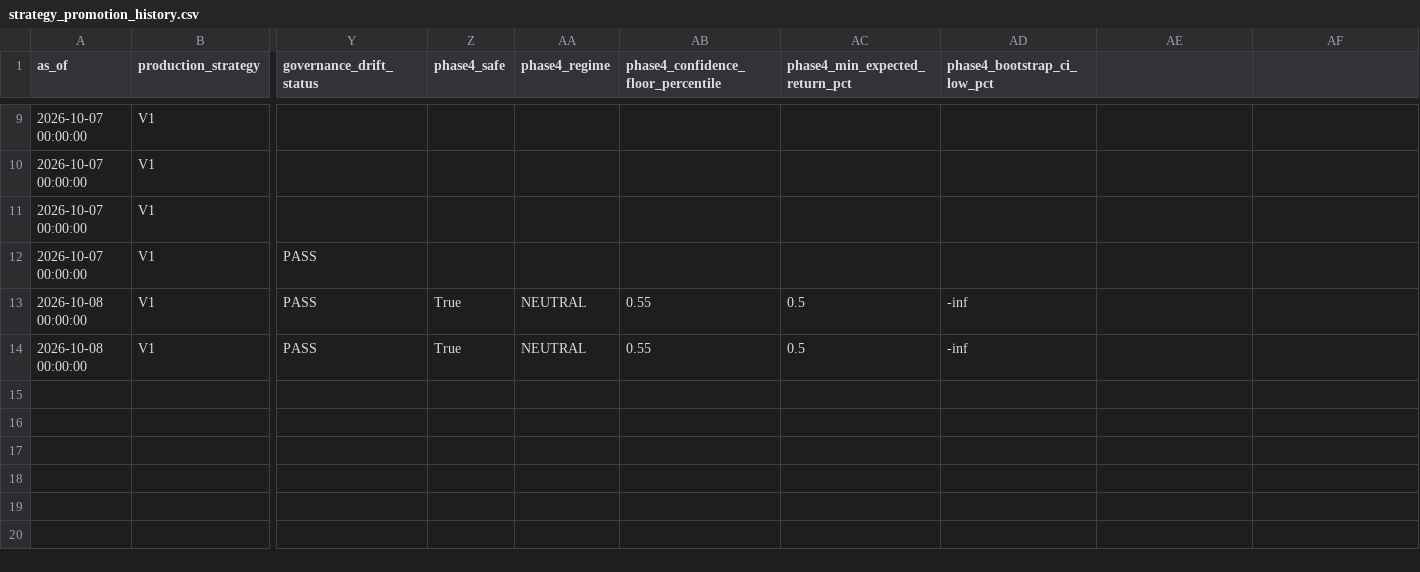
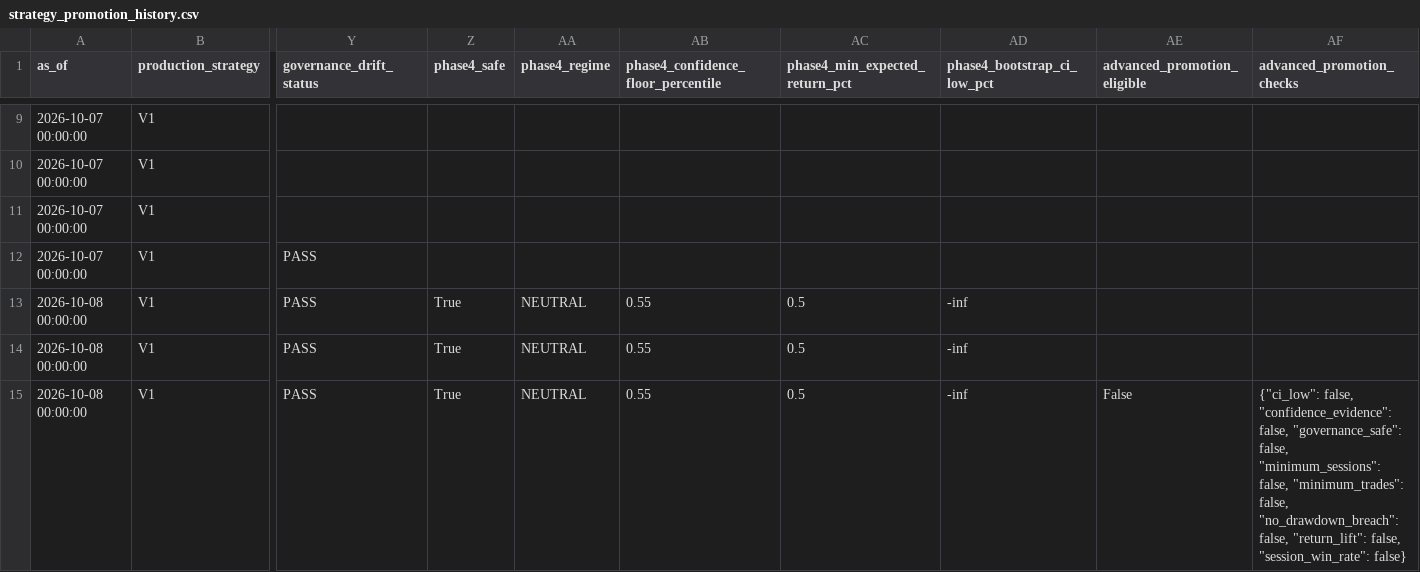
Before and after one commit to vishwasgarg5/stock-picker, a CSV file: data/strategy_promotion_history.csv, drawn as a sheet; only a part is shown, gaps mark what is left out; rows hold the shown columns only; the diff names each change by its address in the sheet, - before the commit and + after, or states it on an @@ line.

```diff
--- a/data/strategy_promotion_history.csv
+++ b/data/strategy_promotion_history.csv
-AE1: (empty)
+AE1: advanced_promotion_eligible
-AF1: (empty)
+AF1: advanced_promotion_checks
+row 15: 2026-10-08 00:00:00 | V1 | PASS | True | NEUTRAL | 0.55 | 0.5 | -inf | False | {"ci_low": false, "confidence_evidence": false, "governance_safe": false, "minimum_sessions": false, "minimum_trades": false, "no_drawdown_breach": false, "return_lift": false, "session_win_rate": false}
```
Also changed, not shown: data/confidence_validation.csv, data/evaluations.csv, 22 other files.
